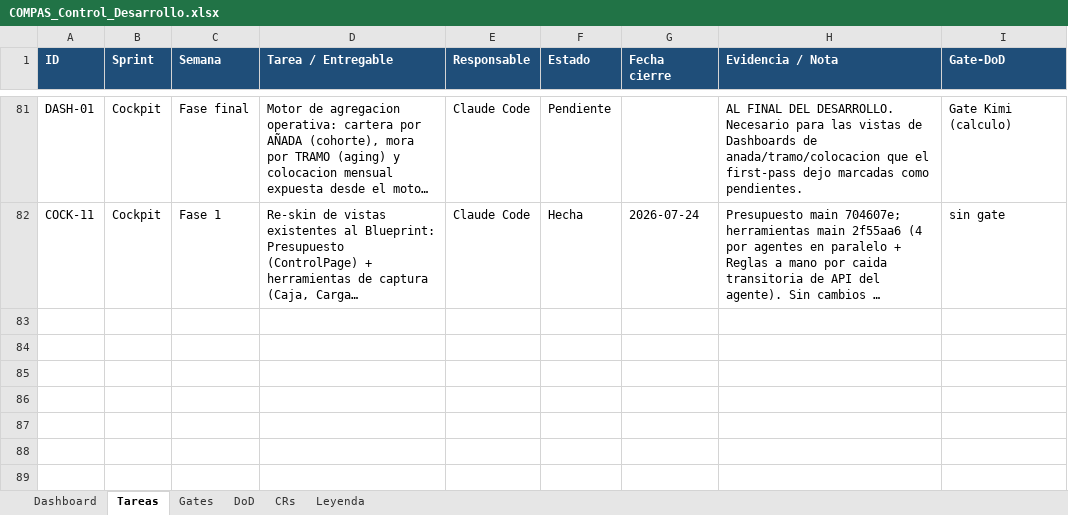
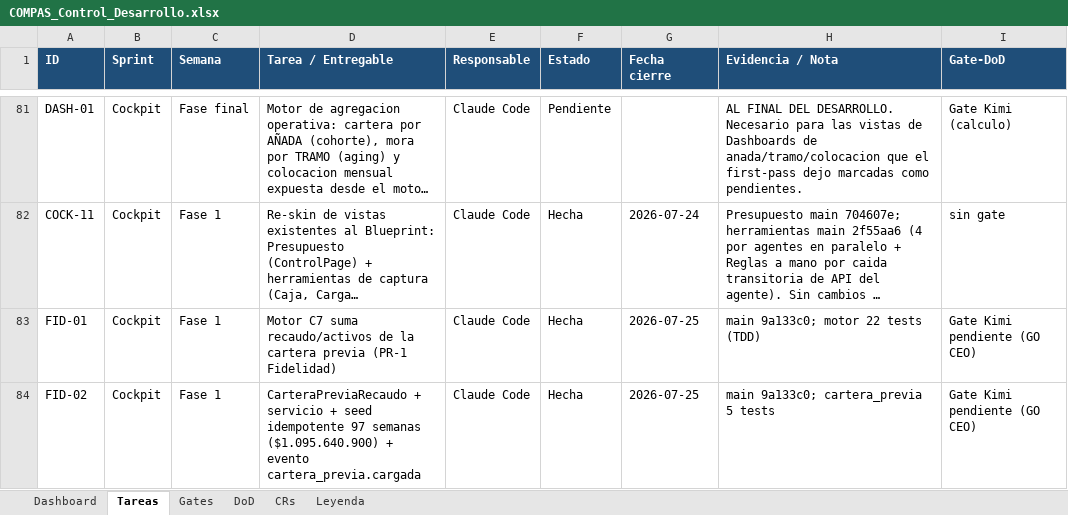
Before and after one commit to RoddosColombia/compas, an Excel workbook: docs/COMPAS_Control_Desarrollo.xlsx, sheet Tareas, drawn as a sheet; only a part is shown, gaps mark what is left out; long unchanged cells end in …; values as stored, in another font and other column widths than the file's, no borders; the diff names each change by its address in the sheet, - before the commit and + after, or states it on an @@ line.

```diff
--- a/docs/COMPAS_Control_Desarrollo.xlsx (sheet Tareas)
+++ b/docs/COMPAS_Control_Desarrollo.xlsx (sheet Tareas)
+row 83: FID-01 | Cockpit | Fase 1 | Motor C7 suma recaudo/activos de la cartera previa (PR-1 Fidelidad) | Claude Code | Hecha | 2026-07-25 | main 9a133c0; motor 22 tests (TDD) | Gate Kimi pendiente (GO CEO)
+row 84: FID-02 | Cockpit | Fase 1 | CarteraPreviaRecaudo + servicio + seed idempotente 97 semanas ($1.095.640.900) + evento cartera_previa.cargada | Claude Code | Hecha | 2026-07-25 | main 9a133c0; cartera_previa 5 tests | Gate Kimi pendiente (GO CEO)
```
Also changed, not shown: sheet Gates, 3 other files.
